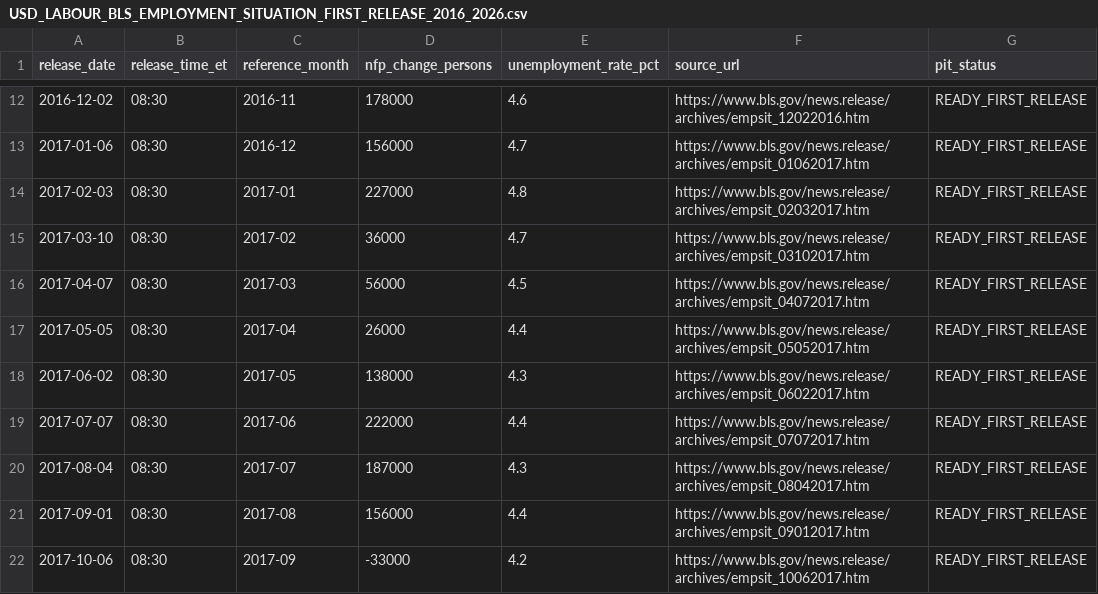
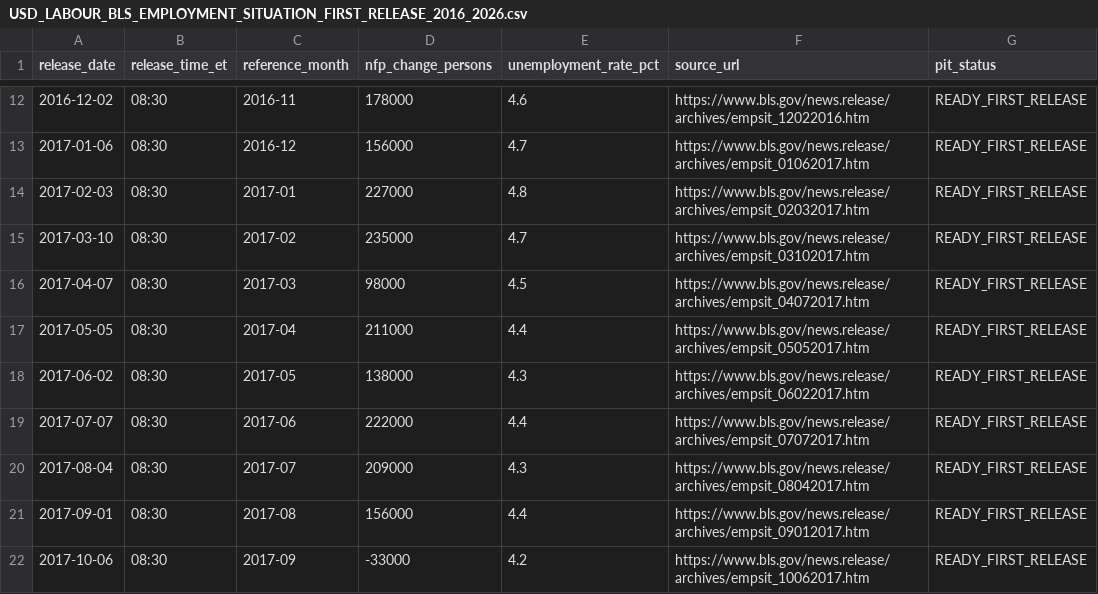
Before and after one commit to robybizkit77-blip/global-macro-fx-quant, a CSV file: history/pit_v1/USD_LABOUR_BLS_EMPLOYMENT_SITUATION_FIRST_RELEASE_2016_2026.csv, drawn as a sheet; only a part is shown, gaps mark what is left out; the diff covers the shown part only.

```diff
--- a/history/pit_v1/USD_LABOUR_BLS_EMPLOYMENT_SITUATION_FIRST_RELEASE_2016_2026.csv
+++ b/history/pit_v1/USD_LABOUR_BLS_EMPLOYMENT_SITUATION_FIRST_RELEASE_2016_2026.csv
@@ -14,8 +14,8 @@ release_date,release_time_et,reference_month,nfp_change_persons,unemployment_rat
 2017-02-03,08:30,2017-01,227000,4.8,https://www.bls.gov/news.release/archives/empsit_02032017.htm,READY_FIRST_RELEASE
-2017-03-10,08:30,2017-02,36000,4.7,https://www.bls.gov/news.release/archives/empsit_03102017.htm,READY_FIRST_RELEASE
-2017-04-07,08:30,2017-03,56000,4.5,https://www.bls.gov/news.release/archives/empsit_04072017.htm,READY_FIRST_RELEASE
-2017-05-05,08:30,2017-04,26000,4.4,https://www.bls.gov/news.release/archives/empsit_05052017.htm,READY_FIRST_RELEASE
+2017-03-10,08:30,2017-02,235000,4.7,https://www.bls.gov/news.release/archives/empsit_03102017.htm,READY_FIRST_RELEASE
+2017-04-07,08:30,2017-03,98000,4.5,https://www.bls.gov/news.release/archives/empsit_04072017.htm,READY_FIRST_RELEASE
+2017-05-05,08:30,2017-04,211000,4.4,https://www.bls.gov/news.release/archives/empsit_05052017.htm,READY_FIRST_RELEASE
 2017-06-02,08:30,2017-05,138000,4.3,https://www.bls.gov/news.release/archives/empsit_06022017.htm,READY_FIRST_RELEASE
 2017-07-07,08:30,2017-06,222000,4.4,https://www.bls.gov/news.release/archives/empsit_07072017.htm,READY_FIRST_RELEASE
-2017-08-04,08:30,2017-07,187000,4.3,https://www.bls.gov/news.release/archives/empsit_08042017.htm,READY_FIRST_RELEASE
+2017-08-04,08:30,2017-07,209000,4.3,https://www.bls.gov/news.release/archives/empsit_08042017.htm,READY_FIRST_RELEASE
 2017-09-01,08:30,2017-08,156000,4.4,https://www.bls.gov/news.release/archives/empsit_09012017.htm,READY_FIRST_RELEASE
```
Also changed, not shown: 14 edited cells elsewhere in this file, 1 other file.
